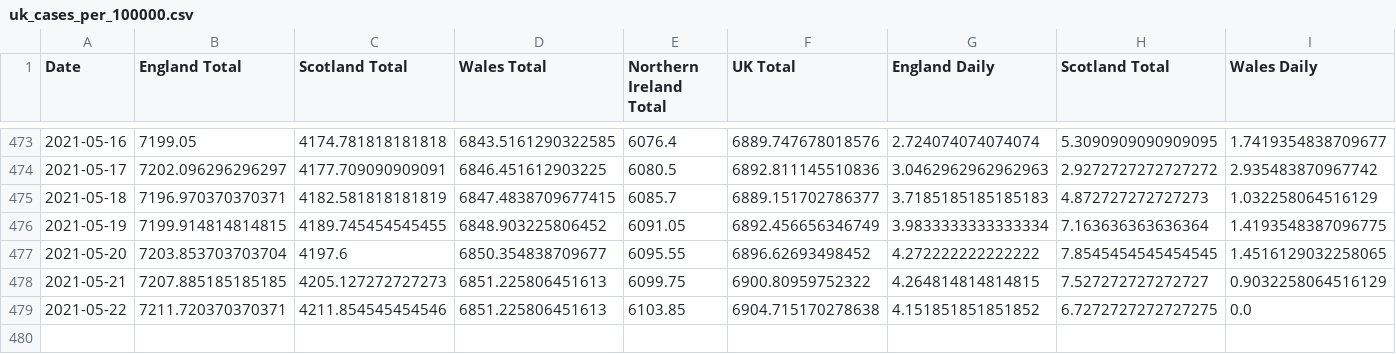
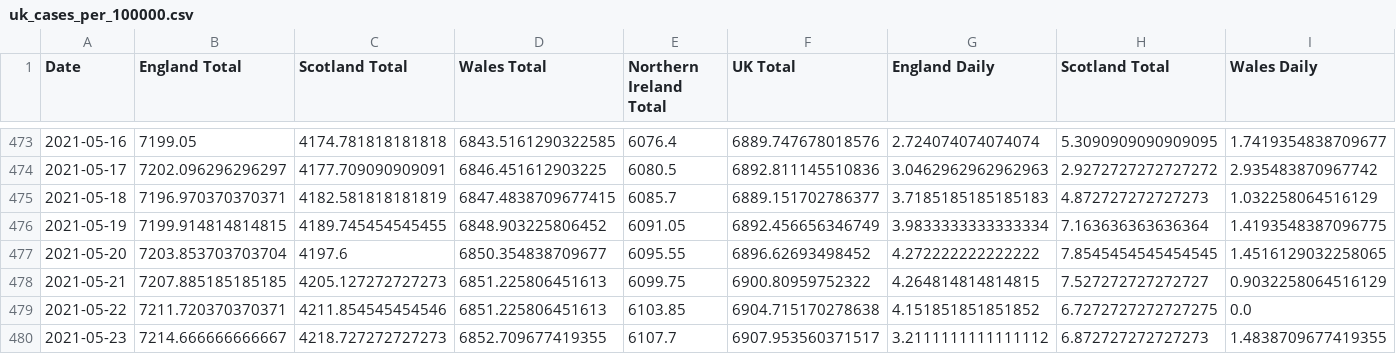
Before and after one commit to robertgauld/scotland-covid19-data, a CSV file: public/uk_cases_per_100000.csv, drawn as a sheet; only a part is shown, gaps mark what is left out; rows hold the shown columns only; the diff names each change by its address in the sheet, - before the commit and + after, or states it on an @@ line.

```diff
--- a/public/uk_cases_per_100000.csv
+++ b/public/uk_cases_per_100000.csv
+row 480: 2021-05-23 | 7214.666666666667 | 4218.727272727273 | 6852.709677419355 | 6107.7 | 6907.953560371517 | 3.2111111111111112 | 6.872727272727273 | 1.4838709677419355
```
Also changed, not shown: public/england_per_100000.csv, public/northern_ireland_per_100000.csv, 50 other files.
